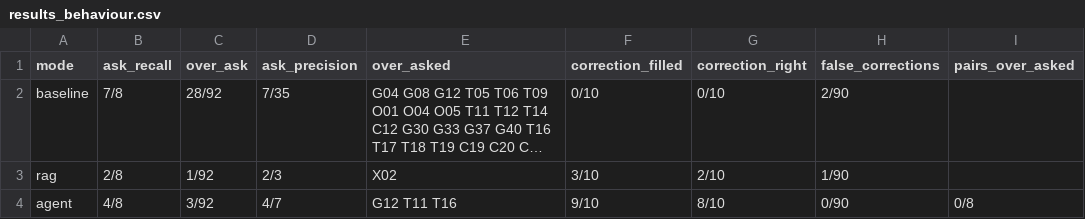
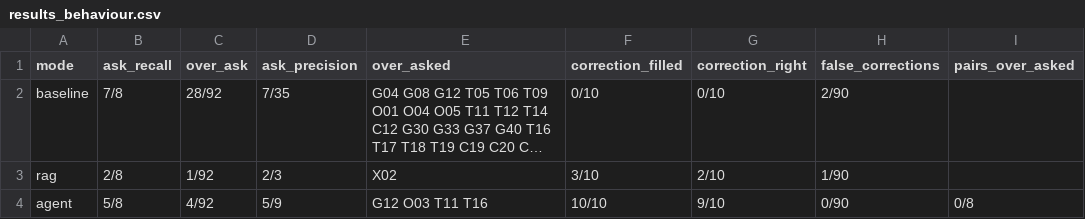
Before and after one commit to ritsupaintblu/Thai_labour_rights_assistant_for_first_jobber, a CSV file: eval/results_behaviour.csv, drawn as a sheet; only a part is shown; long unchanged cells end in …; the diff names each change by its address in the sheet, - before the commit and + after, or states it on an @@ line.

```diff
--- a/eval/results_behaviour.csv
+++ b/eval/results_behaviour.csv
-B4 (ask_recall): 4/8
+B4 (ask_recall): 5/8
-C4 (over_ask): 3/92
+C4 (over_ask): 4/92
-D4 (ask_precision): 4/7
+D4 (ask_precision): 5/9
-E4 (over_asked): G12 T11 T16
+E4 (over_asked): G12 O03 T11 T16
-F4 (correction_filled): 9/10
+F4 (correction_filled): 10/10
-G4 (correction_right): 8/10
+G4 (correction_right): 9/10
```
Also changed, not shown: eval/results_answers.csv, 10 other files.
